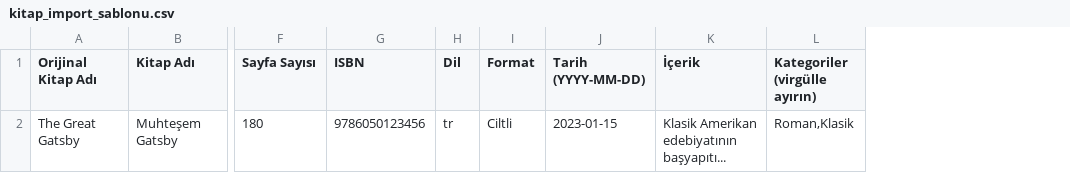
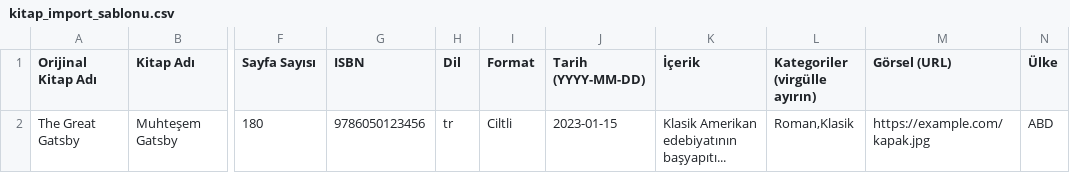
Before and after one commit to graynis1/dklist, a CSV file: backend/public/kitap_import_sablonu.csv, drawn as a sheet; only a part is shown, gaps mark what is left out; the diff names each change by its address in the sheet, - before the commit and + after, or states it on an @@ line.

Commit message:
Book import: ulke ve gorsel alani ekle, eksik yazar/yayinevi/cevirmen/kategori otomatik olusturulsun

```diff
--- a/backend/public/kitap_import_sablonu.csv
+++ b/backend/public/kitap_import_sablonu.csv
+column M (Görsel (URL)), row 2: https://example.com/kapak.jpg
+column N (Ülke), row 2: ABD
```
Also changed, not shown: 2 other files.
